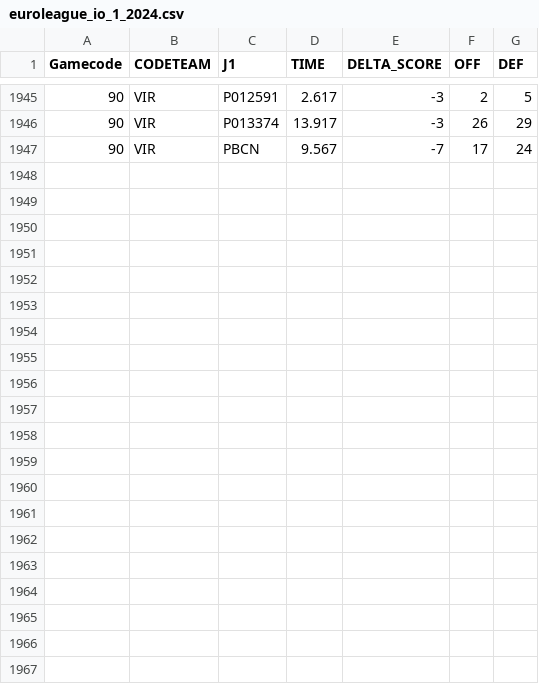
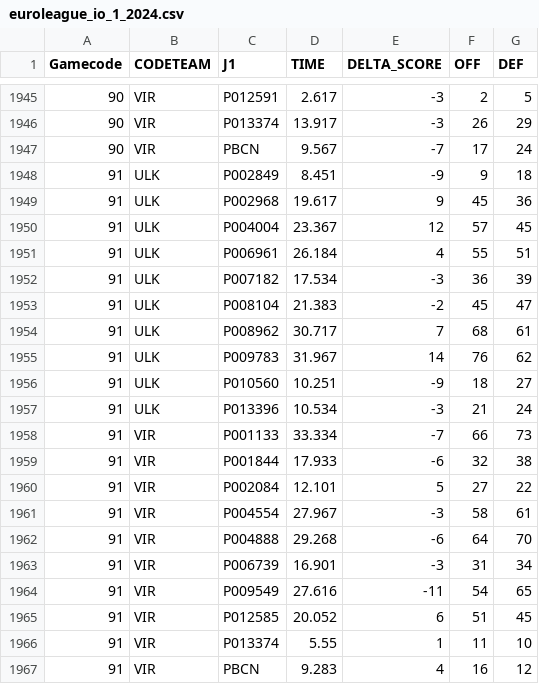
Before and after one commit to gpain1999/Euroleague_Eurocup_Analyses, a CSV file: datas/euroleague_io_1_2024.csv, drawn as a sheet; only a part is shown, gaps mark what is left out; the diff names each change by its address in the sheet, - before the commit and + after, or states it on an @@ line.

```diff
--- a/datas/euroleague_io_1_2024.csv
+++ b/datas/euroleague_io_1_2024.csv
+row 1948: 91 | ULK | P002849 | 8.451 | -9 | 9 | 18
+row 1949: 91 | ULK | P002968 | 19.617 | 9 | 45 | 36
+row 1950: 91 | ULK | P004004 | 23.367 | 12 | 57 | 45
+row 1951: 91 | ULK | P006961 | 26.184 | 4 | 55 | 51
+row 1952: 91 | ULK | P007182 | 17.534 | -3 | 36 | 39
+row 1953: 91 | ULK | P008104 | 21.383 | -2 | 45 | 47
+row 1954: 91 | ULK | P008962 | 30.717 | 7 | 68 | 61
+row 1955: 91 | ULK | P009783 | 31.967 | 14 | 76 | 62
+row 1956: 91 | ULK | P010560 | 10.251 | -9 | 18 | 27
+row 1957: 91 | ULK | P013396 | 10.534 | -3 | 21 | 24
+row 1958: 91 | VIR | P001133 | 33.334 | -7 | 66 | 73
+row 1959: 91 | VIR | P001844 | 17.933 | -6 | 32 | 38
+row 1960: 91 | VIR | P002084 | 12.101 | 5 | 27 | 22
+row 1961: 91 | VIR | P004554 | 27.967 | -3 | 58 | 61
+row 1962: 91 | VIR | P004888 | 29.268 | -6 | 64 | 70
+row 1963: 91 | VIR | P006739 | 16.901 | -3 | 31 | 34
+row 1964: 91 | VIR | P009549 | 27.616 | -11 | 54 | 65
+row 1965: 91 | VIR | P012585 | 20.052 | 6 | 51 | 45
+row 1966: 91 | VIR | P013374 | 5.55 | 1 | 11 | 10
+row 1967: 91 | VIR | PBCN | 9.283 | 4 | 16 | 12
```
Also changed, not shown: datas/euroleague_PER_2024_round.csv, datas/euroleague_five_evol_2024.csv, 7 other files.
